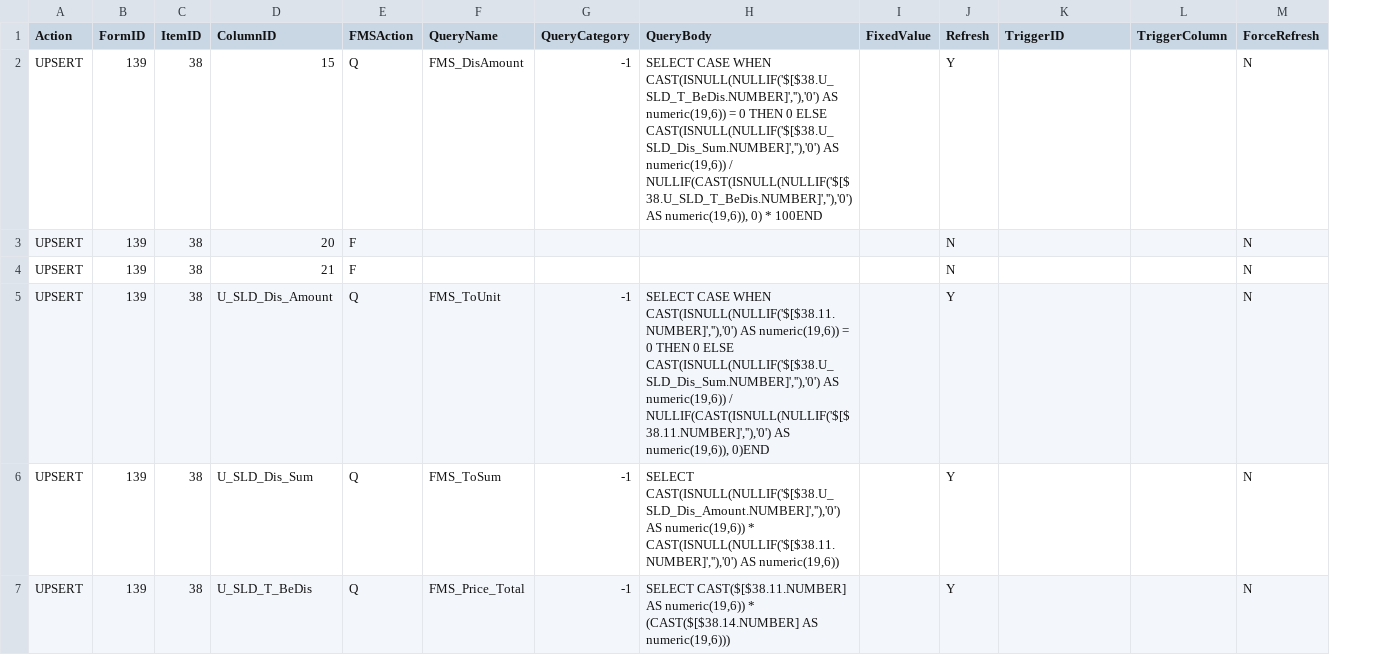
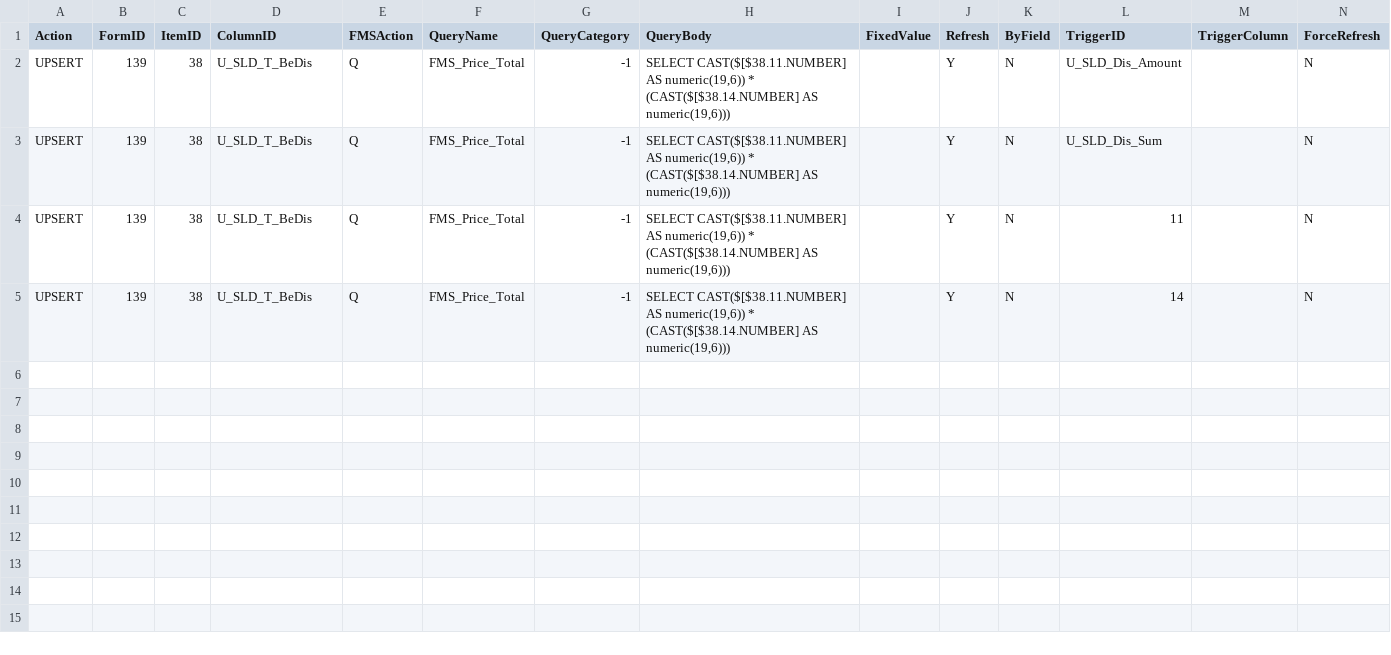
Before and after one commit to ConsultTeamTong/SDA, a CSV file: Form-Layout/ImportUDV/Config/UDV_SO_Match_SQ.csv, drawn as a sheet; removed rows and columns are numbered as before the commit, all else as after; the diff names each change by its address in the sheet, - before the commit and + after, or states it on an @@ line.

Commit message:
Modify Import UDV

```diff
--- a/Form-Layout/ImportUDV/Config/UDV_SO_Match_SQ.csv
+++ b/Form-Layout/ImportUDV/Config/UDV_SO_Match_SQ.csv
+column K (ByField), rows 2-5: all N
-D2 (ColumnID): 15
+D2 (ColumnID): U_SLD_T_BeDis
-F2 (QueryName): FMS_DisAmount
+F2 (QueryName): FMS_Price_Total
-H2 (QueryBody): SELECT CASE WHEN CAST(ISNULL(NULLIF('$[$38.U_SLD_T_BeDis.NUMBER]',''),'0') AS numeric(19,6)) = 0 THEN 0 ELSE CAST(ISNULL(NULLIF('$[$38.U_SLD_Dis_Sum.NUMBER]',''),'0') AS numeric(19,6)) / NULLIF(CAST(ISNULL(NULLIF('$[$38.U_SLD_T_BeDis.NUMBER]',''),'0') AS numeric(19,6)), 0) * 100END
+H2 (QueryBody): SELECT CAST($[$38.11.NUMBER] AS numeric(19,6)) * (CAST($[$38.14.NUMBER] AS numeric(19,6)))
-L2 (TriggerID): (empty)
+L2 (TriggerID): U_SLD_Dis_Amount
-row 3: UPSERT | 139 | 38 | 20 | F |  |  |  |  | N |  |  | N
-row 4: UPSERT | 139 | 38 | 21 | F |  |  |  |  | N |  |  | N
-D3 (ColumnID): U_SLD_Dis_Amount
+D3 (ColumnID): U_SLD_T_BeDis
-F3 (QueryName): FMS_ToUnit
+F3 (QueryName): FMS_Price_Total
-H3 (QueryBody): SELECT CASE WHEN CAST(ISNULL(NULLIF('$[$38.11.NUMBER]',''),'0') AS numeric(19,6)) = 0 THEN 0 ELSE CAST(ISNULL(NULLIF('$[$38.U_SLD_Dis_Sum.NUMBER]',''),'0') AS numeric(19,6)) / NULLIF(CAST(ISNULL(NULLIF('$[$38.11.NUMBER]',''),'0') AS numeric(19,6)), 0)END
+H3 (QueryBody): SELECT CAST($[$38.11.NUMBER] AS numeric(19,6)) * (CAST($[$38.14.NUMBER] AS numeric(19,6)))
-L3 (TriggerID): (empty)
+L3 (TriggerID): U_SLD_Dis_Sum
-D4 (ColumnID): U_SLD_Dis_Sum
+D4 (ColumnID): U_SLD_T_BeDis
-F4 (QueryName): FMS_ToSum
+F4 (QueryName): FMS_Price_Total
-H4 (QueryBody): SELECT CAST(ISNULL(NULLIF('$[$38.U_SLD_Dis_Amount.NUMBER]',''),'0') AS numeric(19,6)) * CAST(ISNULL(NULLIF('$[$38.11.NUMBER]',''),'0') AS numeric(19,6))
+H4 (QueryBody): SELECT CAST($[$38.11.NUMBER] AS numeric(19,6)) * (CAST($[$38.14.NUMBER] AS numeric(19,6)))
-L4 (TriggerID): (empty)
+L4 (TriggerID): 11
-L5 (TriggerID): (empty)
+L5 (TriggerID): 14
```
Also changed, not shown: 13 other files.
